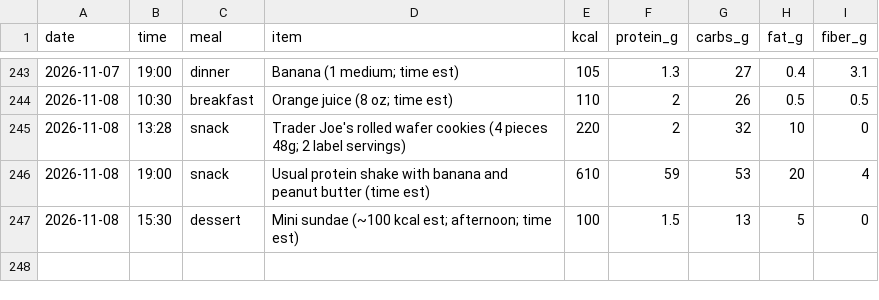
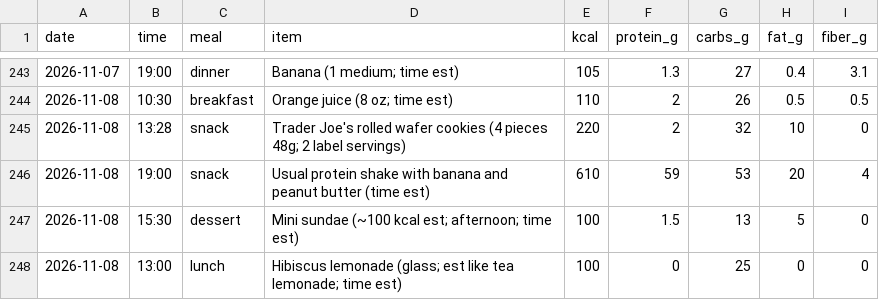
Before and after one commit to pondorasti/alexandru, a CSV file: apps/macro/content/meals.csv, drawn as a sheet; only a part is shown, gaps mark what is left out; the diff names each change by its address in the sheet, - before the commit and + after, or states it on an @@ line.

```diff
--- a/apps/macro/content/meals.csv
+++ b/apps/macro/content/meals.csv
+row 248: 2026-11-08 | 13:00 | lunch | Hibiscus lemonade (glass; est like tea lemonade; time est) | 100 | 0 | 25 | 0 | 0
```
